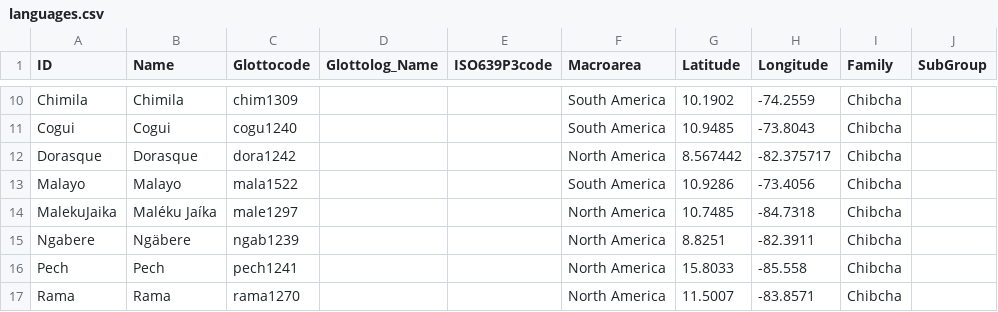
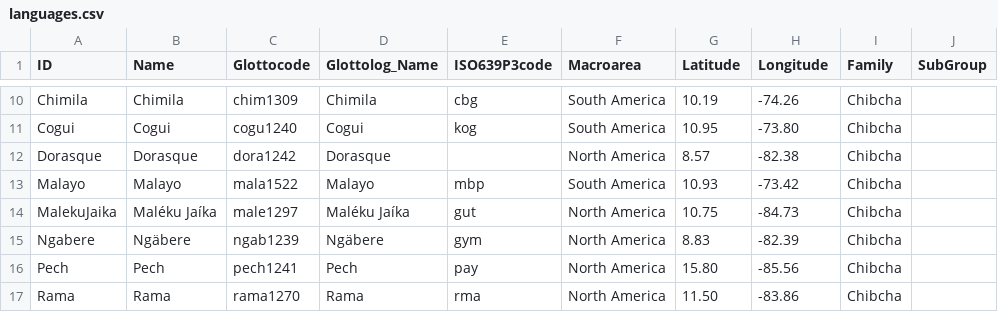
Before and after one commit to lexibank/constenlachibchan, a CSV file: cldf/languages.csv, drawn as a sheet; only a part is shown, gaps mark what is left out; the diff covers the shown part only; the diff names each change by its address in the sheet, - before the commit and + after, or states it on an @@ line.

```diff
--- a/cldf/languages.csv
+++ b/cldf/languages.csv
-D10 (Glottolog_Name): (empty)
+D10 (Glottolog_Name): Chimila
-E10 (ISO639P3code): (empty)
+E10 (ISO639P3code): cbg
-G10 (Latitude): 10.1902
+G10 (Latitude): 10.19
-H10 (Longitude): -74.2559
+H10 (Longitude): -74.26
-D11 (Glottolog_Name): (empty)
+D11 (Glottolog_Name): Cogui
-E11 (ISO639P3code): (empty)
+E11 (ISO639P3code): kog
-G11 (Latitude): 10.9485
+G11 (Latitude): 10.95
-H11 (Longitude): -73.8043
+H11 (Longitude): -73.80
-D12 (Glottolog_Name): (empty)
+D12 (Glottolog_Name): Dorasque
-G12 (Latitude): 8.567442
+G12 (Latitude): 8.57
-H12 (Longitude): -82.375717
+H12 (Longitude): -82.38
-D13 (Glottolog_Name): (empty)
+D13 (Glottolog_Name): Malayo
-E13 (ISO639P3code): (empty)
+E13 (ISO639P3code): mbp
-G13 (Latitude): 10.9286
+G13 (Latitude): 10.93
-H13 (Longitude): -73.4056
+H13 (Longitude): -73.42
-D14 (Glottolog_Name): (empty)
+D14 (Glottolog_Name): Maléku Jaíka
-E14 (ISO639P3code): (empty)
+E14 (ISO639P3code): gut
-G14 (Latitude): 10.7485
+G14 (Latitude): 10.75
-H14 (Longitude): -84.7318
+H14 (Longitude): -84.73
-D15 (Glottolog_Name): (empty)
+D15 (Glottolog_Name): Ngäbere
-E15 (ISO639P3code): (empty)
+E15 (ISO639P3code): gym
-G15 (Latitude): 8.8251
+G15 (Latitude): 8.83
-H15 (Longitude): -82.3911
+H15 (Longitude): -82.39
-D16 (Glottolog_Name): (empty)
+D16 (Glottolog_Name): Pech
-E16 (ISO639P3code): (empty)
+E16 (ISO639P3code): pay
-G16 (Latitude): 15.8033
+G16 (Latitude): 15.80
-H16 (Longitude): -85.558
+H16 (Longitude): -85.56
-D17 (Glottolog_Name): (empty)
+D17 (Glottolog_Name): Rama
-E17 (ISO639P3code): (empty)
+E17 (ISO639P3code): rma
-G17 (Latitude): 11.5007
+G17 (Latitude): 11.50
-H17 (Longitude): -83.8571
+H17 (Longitude): -83.86
```
Also changed, not shown: 52 edited cells elsewhere in this file, 6 other files.
